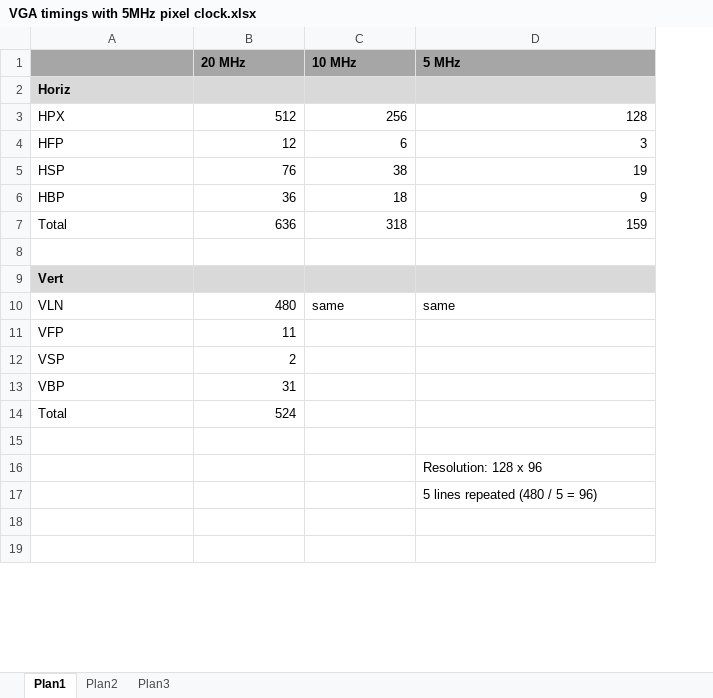
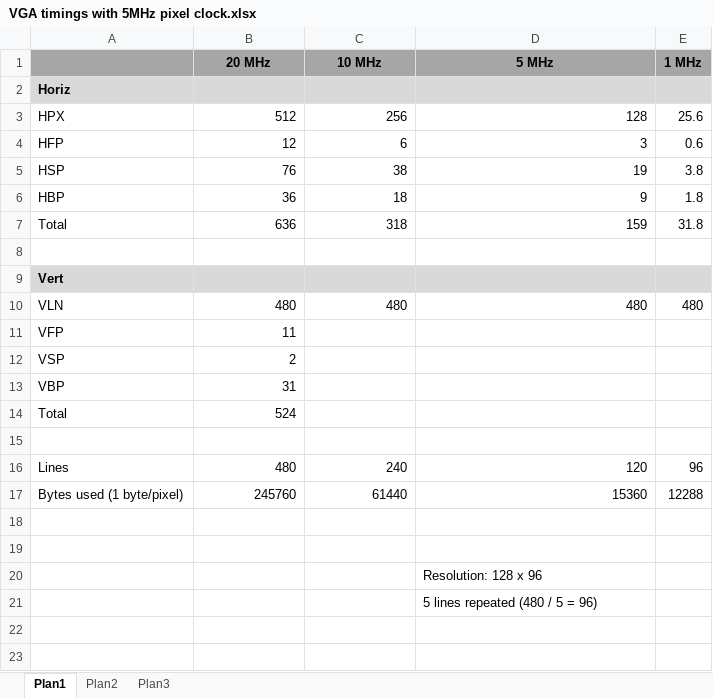
Before and after one commit to albs-br/jaca, an Excel workbook: 2nd gen - 8 bit cpu/VGA output/VGA timings with 5MHz pixel clock.xlsx, sheet Plan1, drawn as a sheet; only a part is shown; values as stored, in another font and other column widths than the file's, no borders; the diff names each change by its address in the sheet, - before the commit and + after, or states it on an @@ line.

```diff
--- a/2nd gen - 8 bit cpu/VGA output/VGA timings with 5MHz pixel clock.xlsx (sheet Plan1)
+++ b/2nd gen - 8 bit cpu/VGA output/VGA timings with 5MHz pixel clock.xlsx (sheet Plan1)
+column E (1 MHz), rows 3-10: 25.6 | 0.6 | 3.8 | 1.8 | 31.8 |  |  | 480
-B1:D1 alignment: left
+B1:D1 alignment: center
-C10 (10 MHz): same
+C10 (10 MHz): 480
-D10 (5 MHz): same
+D10 (5 MHz): 480
+row 15: (empty)
+row 16: Lines | 480 | 240 | 120 | 96
+row 17: Bytes used (1 byte/pixel) | 245760 | 61440 | 15360 | 12288
+row 18: (empty)
```
Also changed, not shown: 2 other files.
